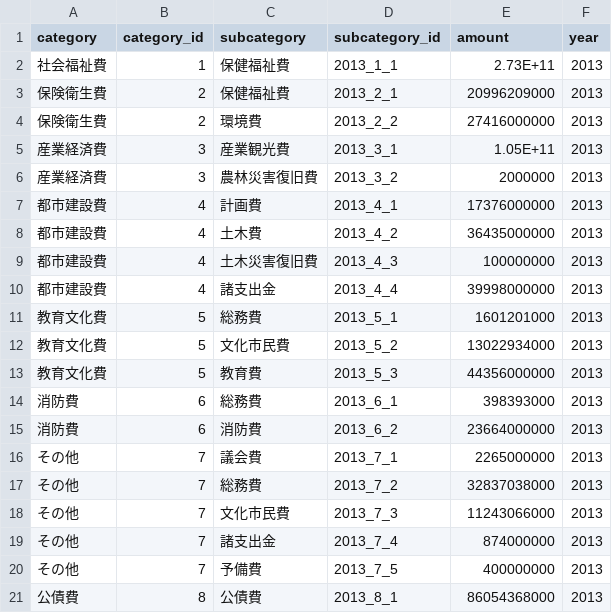
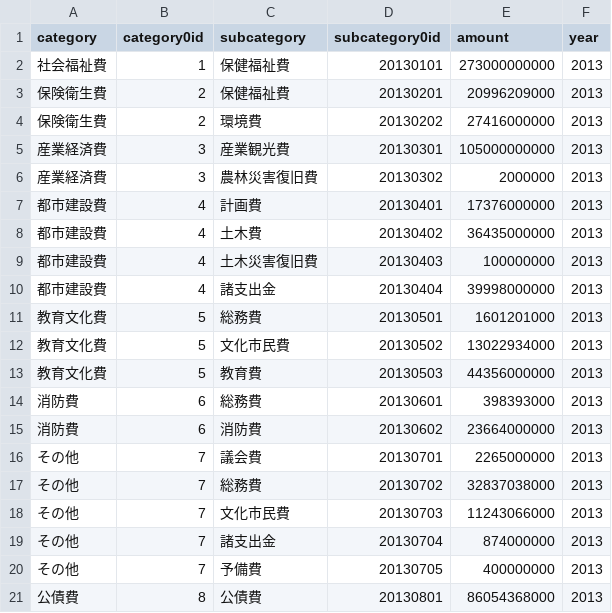
Before and after one commit to kyoto2013-data/kyoto2013-data.github.com, a CSV file: 2013KyotoCityBudget.csv, drawn as a sheet.

Commit message:
Update 2013KyotoCityBudget.csv

```diff
--- a/2013KyotoCityBudget.csv
+++ b/2013KyotoCityBudget.csv
@@ -1,21 +1,21 @@
-category,category_id,subcategory,subcategory_id,amount,year
-社会福祉費,1,保健福祉費,2013_1_1,2.73E+11,2013
-保険衛生費,2,保健福祉費,2013_2_1,20996209000,2013
-保険衛生費,2,環境費,2013_2_2,27416000000,2013
-産業経済費,3,産業観光費,2013_3_1,1.05E+11,2013
-産業経済費,3,農林災害復旧費,2013_3_2,2000000,2013
-都市建設費,4,計画費,2013_4_1,17376000000,2013
-都市建設費,4,土木費,2013_4_2,36435000000,2013
-都市建設費,4,土木災害復旧費,2013_4_3,100000000,2013
-都市建設費,4,諸支出金,2013_4_4,39998000000,2013
-教育文化費,5,総務費,2013_5_1,1601201000,2013
-教育文化費,5,文化市民費,2013_5_2,13022934000,2013
-教育文化費,5,教育費,2013_5_3,44356000000,2013
-消防費,6,総務費,2013_6_1,398393000,2013
-消防費,6,消防費,2013_6_2,23664000000,2013
-その他,7,議会費,2013_7_1,2265000000,2013
-その他,7,総務費,2013_7_2,32837038000,2013
-その他,7,文化市民費,2013_7_3,11243066000,2013
-その他,7,諸支出金,2013_7_4,874000000,2013
-その他,7,予備費,2013_7_5,400000000,2013
-公債費,8,公債費,2013_8_1,86054368000,2013
+category,category0id,subcategory,subcategory0id,amount,year
+社会福祉費,1,保健福祉費,20130101,273000000000,2013
+保険衛生費,2,保健福祉費,20130201,20996209000,2013
+保険衛生費,2,環境費,20130202,27416000000,2013
+産業経済費,3,産業観光費,20130301,105000000000,2013
+産業経済費,3,農林災害復旧費,20130302,2000000,2013
+都市建設費,4,計画費,20130401,17376000000,2013
+都市建設費,4,土木費,20130402,36435000000,2013
+都市建設費,4,土木災害復旧費,20130403,100000000,2013
+都市建設費,4,諸支出金,20130404,39998000000,2013
+教育文化費,5,総務費,20130501,1601201000,2013
+教育文化費,5,文化市民費,20130502,13022934000,2013
+教育文化費,5,教育費,20130503,44356000000,2013
+消防費,6,総務費,20130601,398393000,2013
+消防費,6,消防費,20130602,23664000000,2013
+その他,7,議会費,20130701,2265000000,2013
+その他,7,総務費,20130702,32837038000,2013
+その他,7,文化市民費,20130703,11243066000,2013
+その他,7,諸支出金,20130704,874000000,2013
+その他,7,予備費,20130705,400000000,2013
+公債費,8,公債費,20130801,86054368000,2013
```
